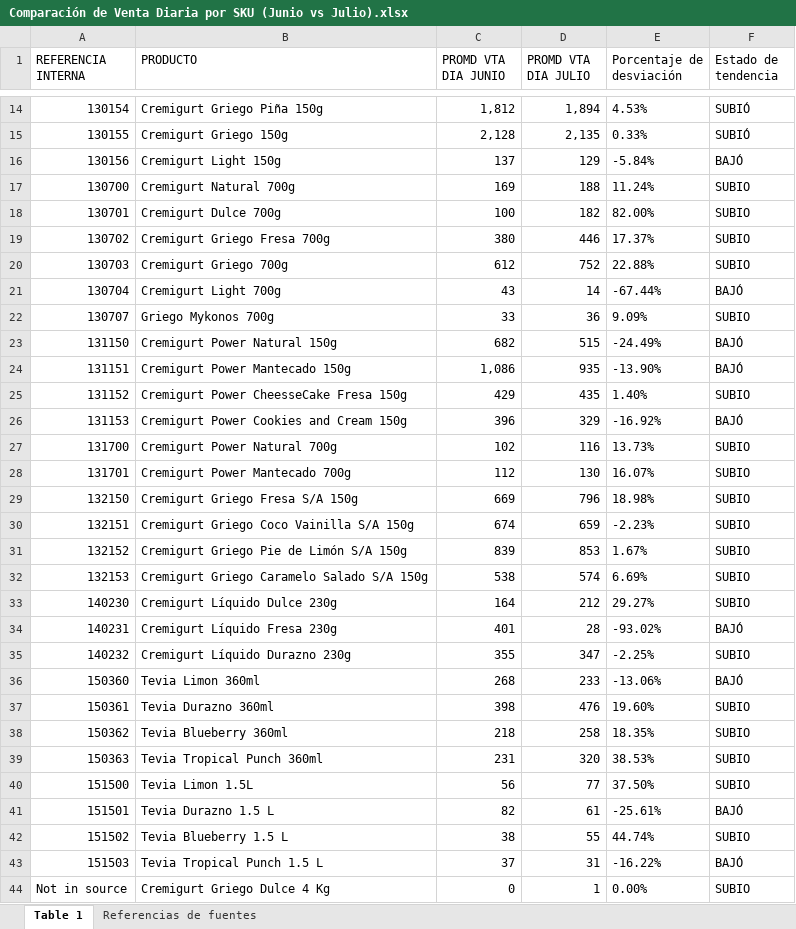
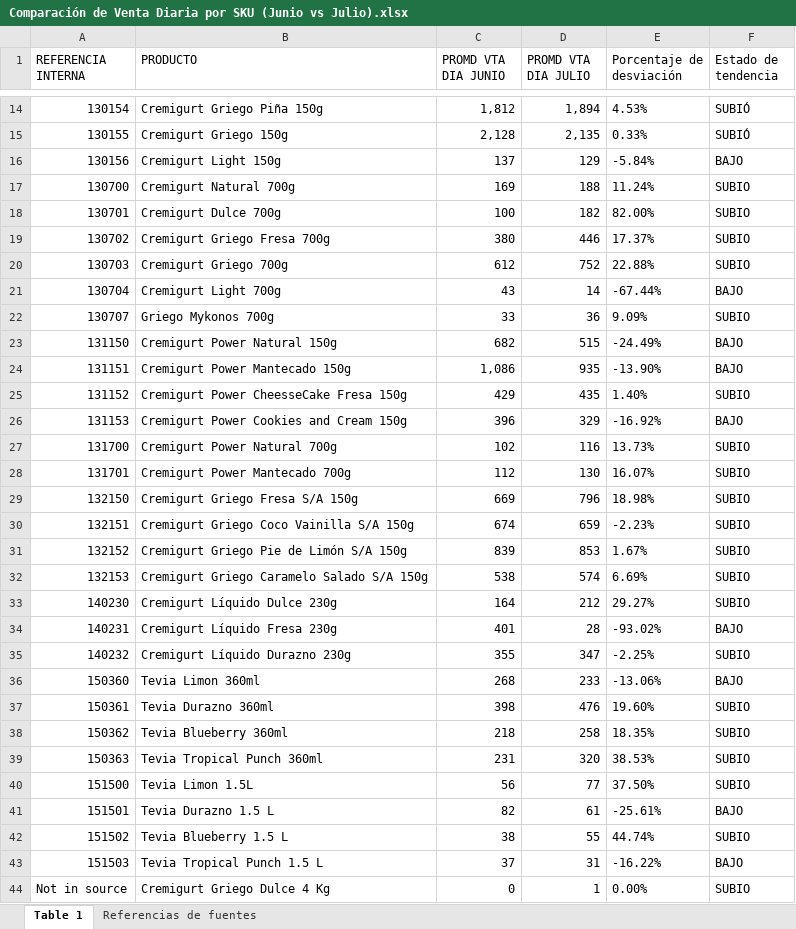
Before and after one commit to logisticasapori1-cell/dashboard-ventas, an Excel workbook: Comparación de Venta Diaria por SKU (Junio vs Julio).xlsx, sheet Table 1, drawn as a sheet; only a part is shown, gaps mark what is left out; values as stored, in another font and other column widths than the file's, no borders; the diff names each change by its address in the sheet, - before the commit and + after, or states it on an @@ line.

Commit message:
Add files via upload

```diff
--- a/Comparación de Venta Diaria por SKU (Junio vs Julio).xlsx (sheet Table 1)
+++ b/Comparación de Venta Diaria por SKU (Junio vs Julio).xlsx (sheet Table 1)
-F16 (Estado de tendencia): BAJÓ
+F16 (Estado de tendencia): BAJO
-F21 (Estado de tendencia): BAJÓ
+F21 (Estado de tendencia): BAJO
-F23:F24 (Estado de tendencia): BAJÓ
+F23:F24 (Estado de tendencia): BAJO
-F26 (Estado de tendencia): BAJÓ
+F26 (Estado de tendencia): BAJO
-F34 (Estado de tendencia): BAJÓ
+F34 (Estado de tendencia): BAJO
-F36 (Estado de tendencia): BAJÓ
+F36 (Estado de tendencia): BAJO
-F41 (Estado de tendencia): BAJÓ
+F41 (Estado de tendencia): BAJO
-F43 (Estado de tendencia): BAJÓ
+F43 (Estado de tendencia): BAJO
```
